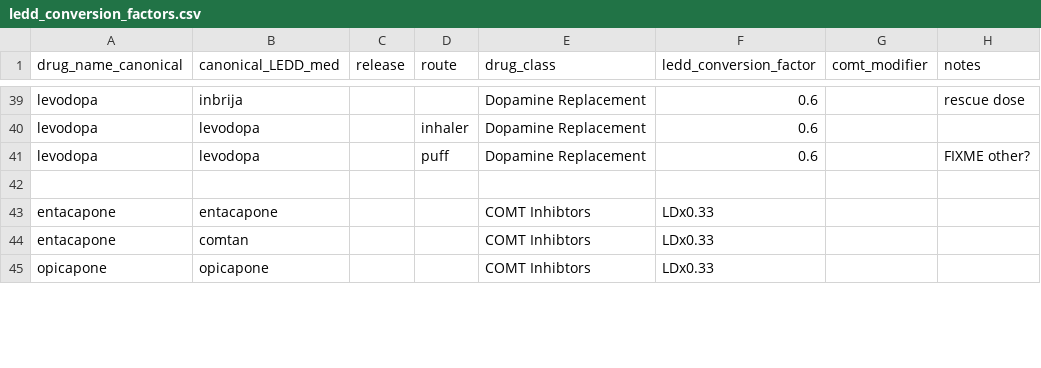
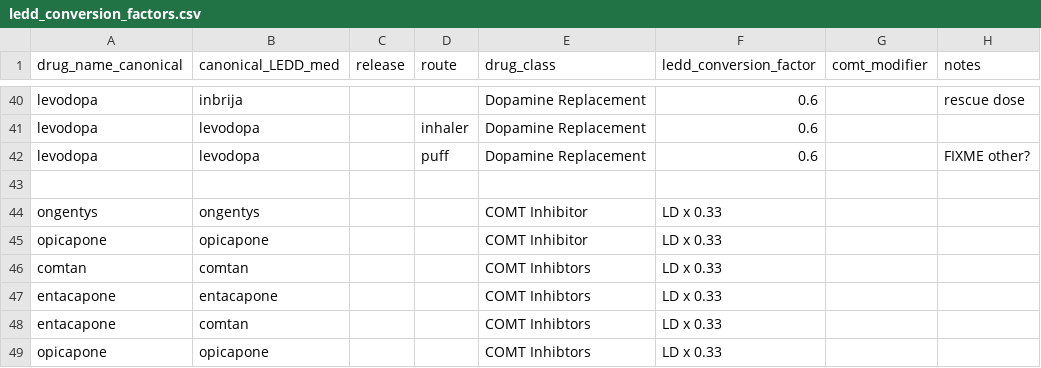
Before and after one commit to alex-reardon/EHR-medication-parsing, a CSV file: data/ledd_conversion_factors.csv, drawn as a sheet; only a part is shown, gaps mark what is left out; the diff covers the shown part only.

```diff
--- a/data/ledd_conversion_factors.csv
+++ b/data/ledd_conversion_factors.csv
@@ -42,4 +43,7 @@ levodopa,levodopa,,puff,Dopamine Replacement,0.6,,FIXME other?
 ,,,,,,,
-entacapone,entacapone,,,COMT Inhibtors,LDx0.33,,
-entacapone,comtan,,,COMT Inhibtors,LDx0.33,,
-opicapone,opicapone,,,COMT Inhibtors,LDx0.33,,
+ongentys,ongentys,,,COMT Inhibitor,LD x 0.33,,
+opicapone,opicapone,,,COMT Inhibitor,LD x 0.33,,
+comtan,comtan,,,COMT Inhibtors,LD x 0.33,,
+entacapone,entacapone,,,COMT Inhibtors,LD x 0.33,,
+entacapone,comtan,,,COMT Inhibtors,LD x 0.33,,
+opicapone,opicapone,,,COMT Inhibtors,LD x 0.33,,
```
Also changed, not shown: 11 added rows and 4 edited cells elsewhere in this file, data/PPMI_archived/output/outtemp_PPMI_archived.csv, data/PPMI_archived/simulated/Concomitant_Medications-Archived_05Jun2026_simulated.csv, 31 other files.
